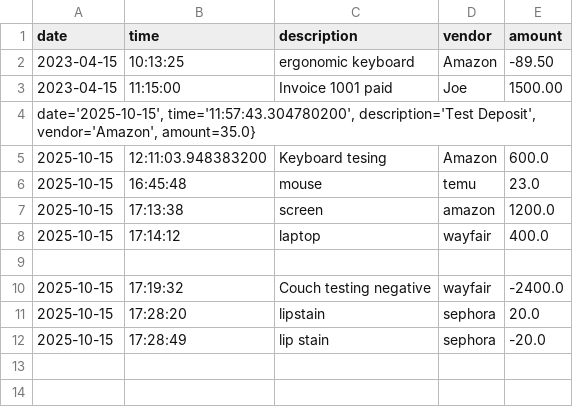
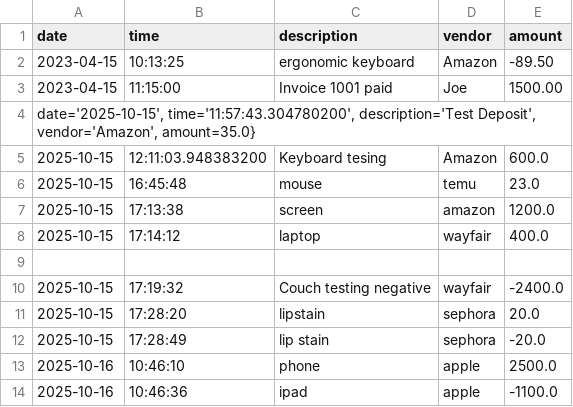
Before and after one commit to Evans-Mercy/capstone-1, a CSV file: src/main/resources/transactions.csv, drawn as a sheet.

```diff
--- a/src/main/resources/transactions.csv
+++ b/src/main/resources/transactions.csv
@@ -12 +12,3 @@ date='2025-10-15', time='11:57:43.304780200', description='Test Deposit', vendor
 2025-10-15|17:28:49|lip stain|sephora|-20.0
+2025-10-16|10:46:10|phone|apple|2500.0
+2025-10-16|10:46:36|ipad|apple|-1100.0
```
Also changed, not shown: 1 other file.
